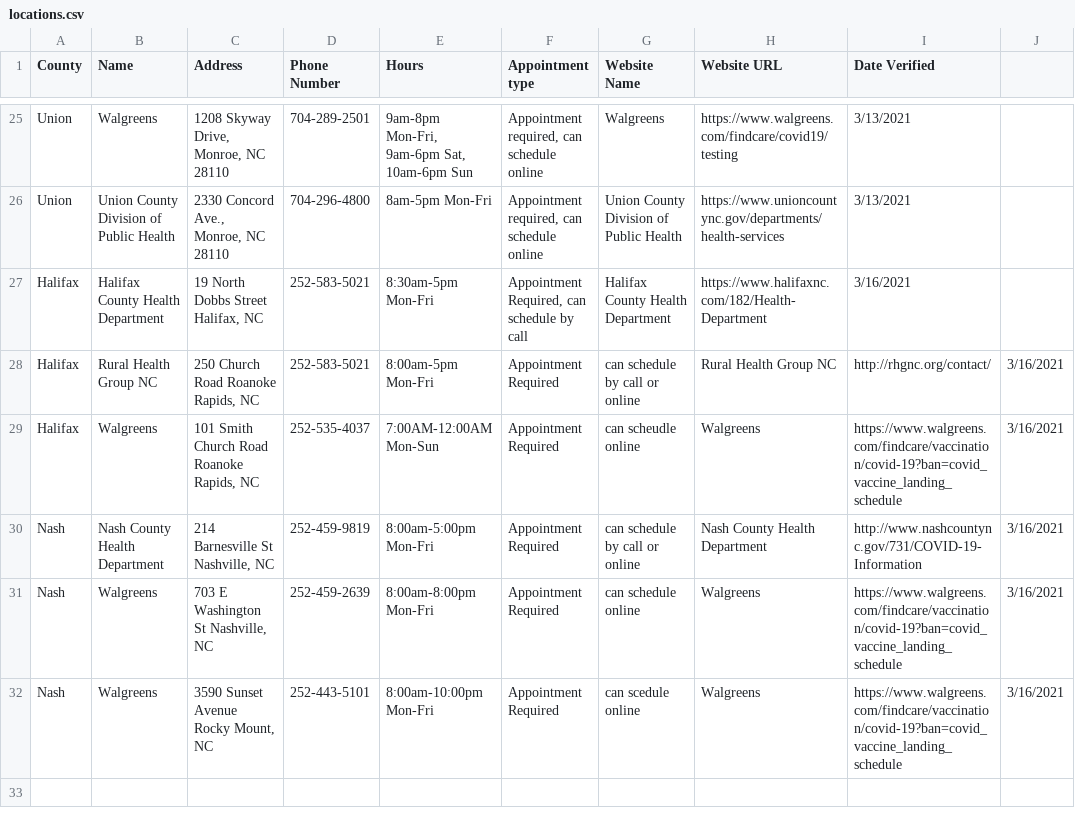
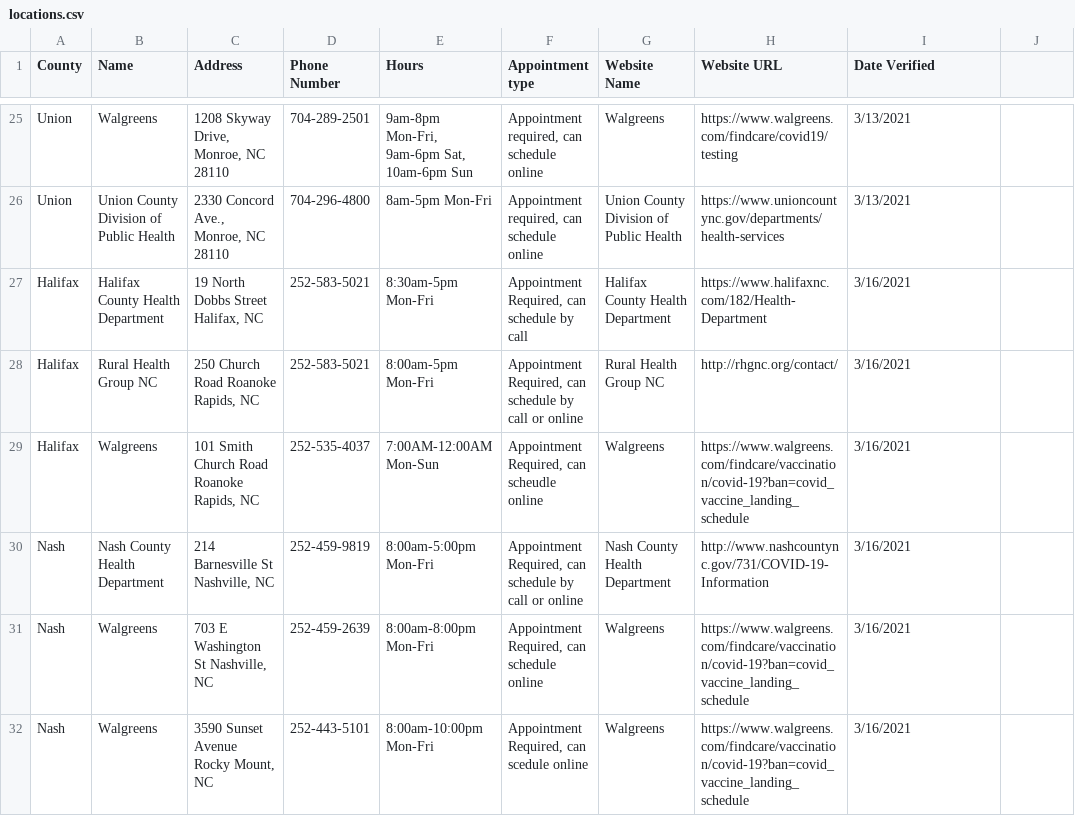
Before and after one commit to electricgull/findmyvaxnc, a CSV file: findmyvaxnc/docs/locations.csv, drawn as a sheet; only a part is shown, gaps mark what is left out.

Commit message:
Update locations.csv

```diff
--- a/findmyvaxnc/docs/locations.csv
+++ b/findmyvaxnc/docs/locations.csv
@@ -27,6 +27,6 @@ Union; Union County Division of Public Health; 2330 Concord Ave., Monroe, NC 281
 Halifax; Halifax County Health Department; 19 North Dobbs Street Halifax, NC; 252-583-5021; 8:30am-5pm Mon-Fri; Appointment Required, can schedule by call; Halifax County Health Department; https://www.halifaxnc.com/182/Health-Department; 3/16/2021
-Halifax; Rural Health Group NC; 250 Church Road Roanoke Rapids, NC; 252-583-5021; 8:00am-5pm Mon-Fri; Appointment Required; can schedule by call or online; Rural Health Group NC; http://rhgnc.org/contact/; 3/16/2021
-Halifax; Walgreens; 101 Smith Church Road Roanoke Rapids, NC; 252-535-4037; 7:00AM-12:00AM  Mon-Sun; Appointment Required; can scheudle online; Walgreens; https://www.walgreens.com/findcare/vaccination/covid-19?ban=covid_vaccine_landing_schedule; 3/16/2021
-Nash; Nash County Health Department; 214 Barnesville St Nashville, NC; 252-459-9819; 8:00am-5:00pm Mon-Fri; Appointment Required; can schedule by call or online; Nash County Health Department; http://www.nashcountync.gov/731/COVID-19-Information; 3/16/2021
-Nash; Walgreens; 703 E Washington St Nashville, NC; 252-459-2639; 8:00am-8:00pm Mon-Fri; Appointment Required; can schedule online; Walgreens; https://www.walgreens.com/findcare/vaccination/covid-19?ban=covid_vaccine_landing_schedule; 3/16/2021
-Nash; Walgreens; 3590 Sunset Avenue Rocky Mount, NC; 252-443-5101; 8:00am-10:00pm Mon-Fri; Appointment Required; can scedule online; Walgreens; https://www.walgreens.com/findcare/vaccination/covid-19?ban=covid_vaccine_landing_schedule; 3/16/2021
+Halifax; Rural Health Group NC; 250 Church Road Roanoke Rapids, NC; 252-583-5021; 8:00am-5pm Mon-Fri; Appointment Required, can schedule by call or online; Rural Health Group NC; http://rhgnc.org/contact/; 3/16/2021
+Halifax; Walgreens; 101 Smith Church Road Roanoke Rapids, NC; 252-535-4037; 7:00AM-12:00AM  Mon-Sun; Appointment Required, can scheudle online; Walgreens; https://www.walgreens.com/findcare/vaccination/covid-19?ban=covid_vaccine_landing_schedule; 3/16/2021
+Nash; Nash County Health Department; 214 Barnesville St Nashville, NC; 252-459-9819; 8:00am-5:00pm Mon-Fri; Appointment Required, can schedule by call or online; Nash County Health Department; http://www.nashcountync.gov/731/COVID-19-Information; 3/16/2021
+Nash; Walgreens; 703 E Washington St Nashville, NC; 252-459-2639; 8:00am-8:00pm Mon-Fri; Appointment Required, can schedule online; Walgreens; https://www.walgreens.com/findcare/vaccination/covid-19?ban=covid_vaccine_landing_schedule; 3/16/2021
+Nash; Walgreens; 3590 Sunset Avenue Rocky Mount, NC; 252-443-5101; 8:00am-10:00pm Mon-Fri; Appointment Required, can scedule online; Walgreens; https://www.walgreens.com/findcare/vaccination/covid-19?ban=covid_vaccine_landing_schedule; 3/16/2021
```
